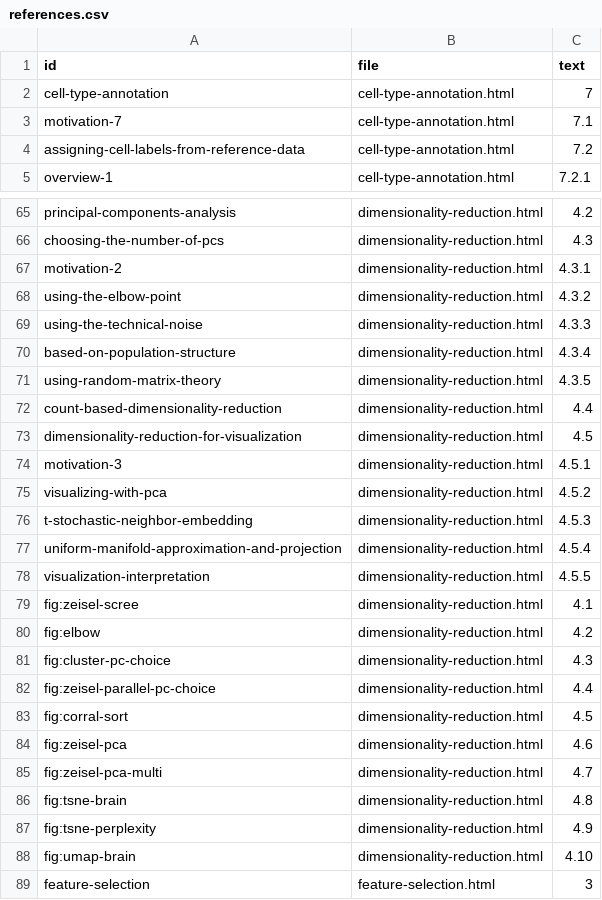
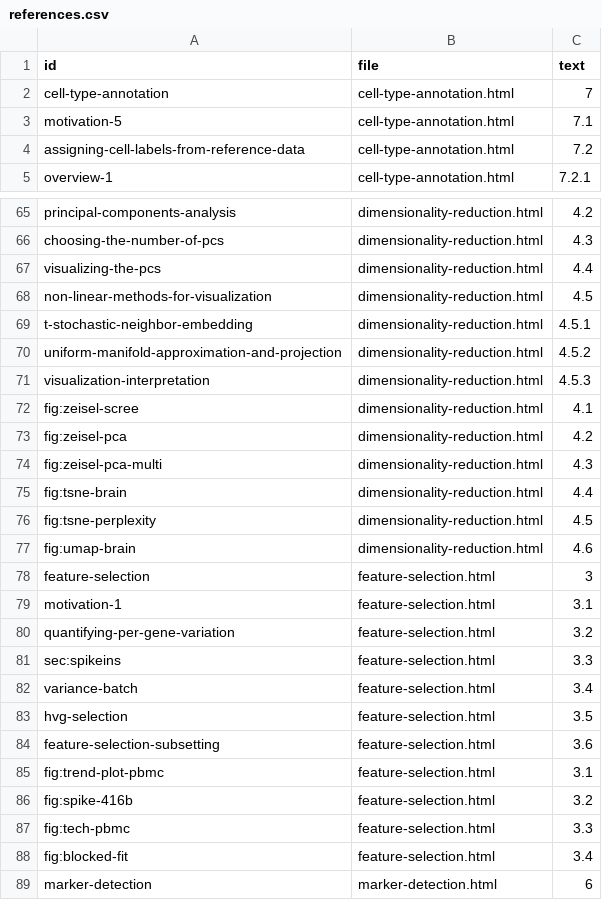
Before and after one commit to OSCA-source/OSCA.basic, a CSV file: inst/rebook/references.csv, drawn as a sheet; only a part is shown, gaps mark what is left out; the shorter side is filled out with more unchanged rows; the diff covers the shown part only.

```diff
--- a/inst/rebook/references.csv
+++ b/inst/rebook/references.csv
@@ -2,3 +2,3 @@ id,file,text
 cell-type-annotation,cell-type-annotation.html,7
-motivation-7,cell-type-annotation.html,7.1
+motivation-5,cell-type-annotation.html,7.1
 assigning-cell-labels-from-reference-data,cell-type-annotation.html,7.2
@@ -66,24 +66,13 @@ principal-components-analysis,dimensionality-reduction.html,4.2
 choosing-the-number-of-pcs,dimensionality-reduction.html,4.3
-motivation-2,dimensionality-reduction.html,4.3.1
-using-the-elbow-point,dimensionality-reduction.html,4.3.2
-using-the-technical-noise,dimensionality-reduction.html,4.3.3
-based-on-population-structure,dimensionality-reduction.html,4.3.4
-using-random-matrix-theory,dimensionality-reduction.html,4.3.5
-count-based-dimensionality-reduction,dimensionality-reduction.html,4.4
-dimensionality-reduction-for-visualization,dimensionality-reduction.html,4.5
-motivation-3,dimensionality-reduction.html,4.5.1
-visualizing-with-pca,dimensionality-reduction.html,4.5.2
-t-stochastic-neighbor-embedding,dimensionality-reduction.html,4.5.3
-uniform-manifold-approximation-and-projection,dimensionality-reduction.html,4.5.4
-visualization-interpretation,dimensionality-reduction.html,4.5.5
+visualizing-the-pcs,dimensionality-reduction.html,4.4
+non-linear-methods-for-visualization,dimensionality-reduction.html,4.5
+t-stochastic-neighbor-embedding,dimensionality-reduction.html,4.5.1
+uniform-manifold-approximation-and-projection,dimensionality-reduction.html,4.5.2
+visualization-interpretation,dimensionality-reduction.html,4.5.3
 fig:zeisel-scree,dimensionality-reduction.html,4.1
-fig:elbow,dimensionality-reduction.html,4.2
-fig:cluster-pc-choice,dimensionality-reduction.html,4.3
-fig:zeisel-parallel-pc-choice,dimensionality-reduction.html,4.4
-fig:corral-sort,dimensionality-reduction.html,4.5
-fig:zeisel-pca,dimensionality-reduction.html,4.6
-fig:zeisel-pca-multi,dimensionality-reduction.html,4.7
-fig:tsne-brain,dimensionality-reduction.html,4.8
-fig:tsne-perplexity,dimensionality-reduction.html,4.9
-fig:umap-brain,dimensionality-reduction.html,4.10
+fig:zeisel-pca,dimensionality-reduction.html,4.2
+fig:zeisel-pca-multi,dimensionality-reduction.html,4.3
+fig:tsne-brain,dimensionality-reduction.html,4.4
+fig:tsne-perplexity,dimensionality-reduction.html,4.5
+fig:umap-brain,dimensionality-reduction.html,4.6
 feature-selection,feature-selection.html,3
```
Also changed, not shown: 3 edited cells elsewhere in this file, 1 other file.
